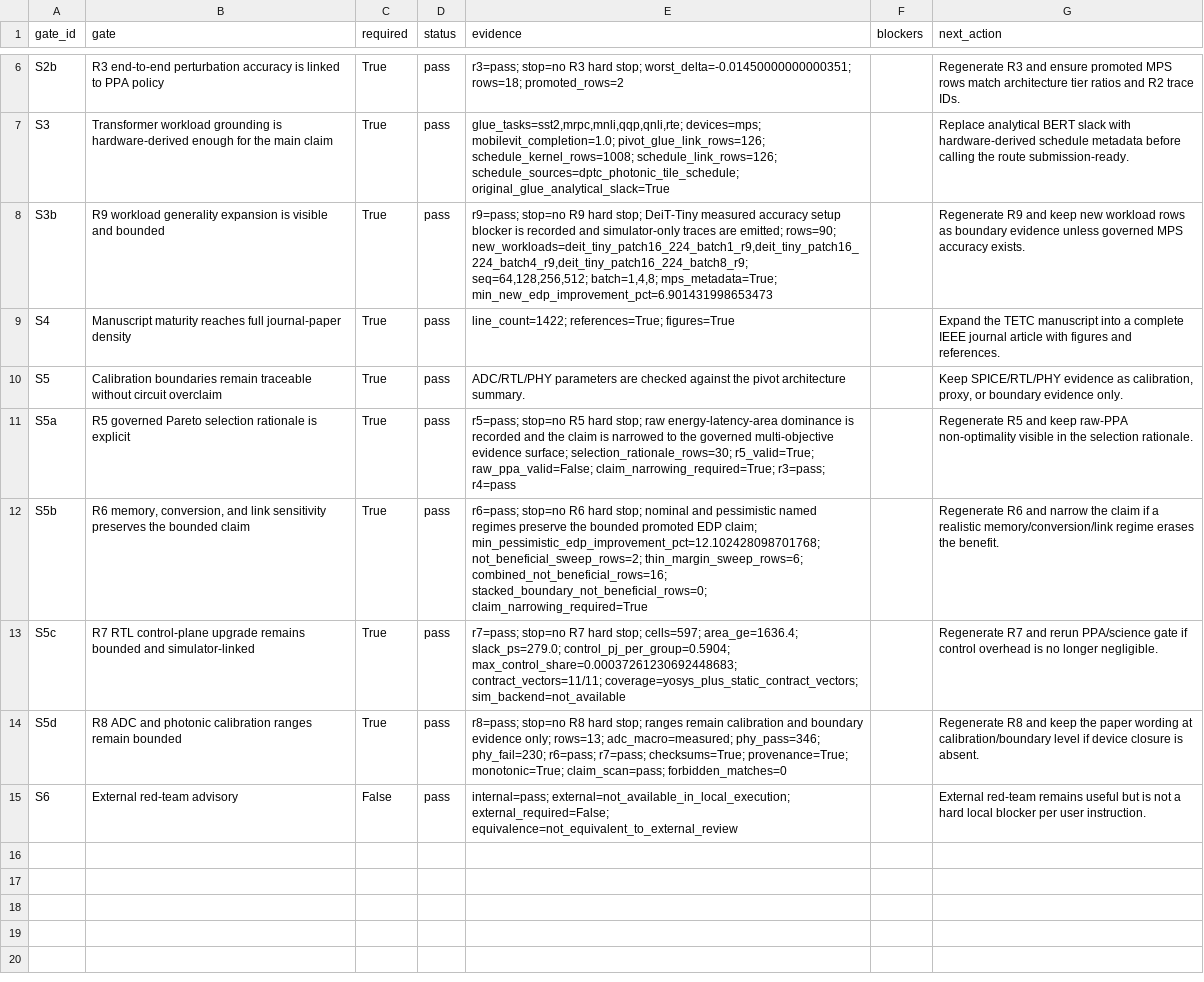
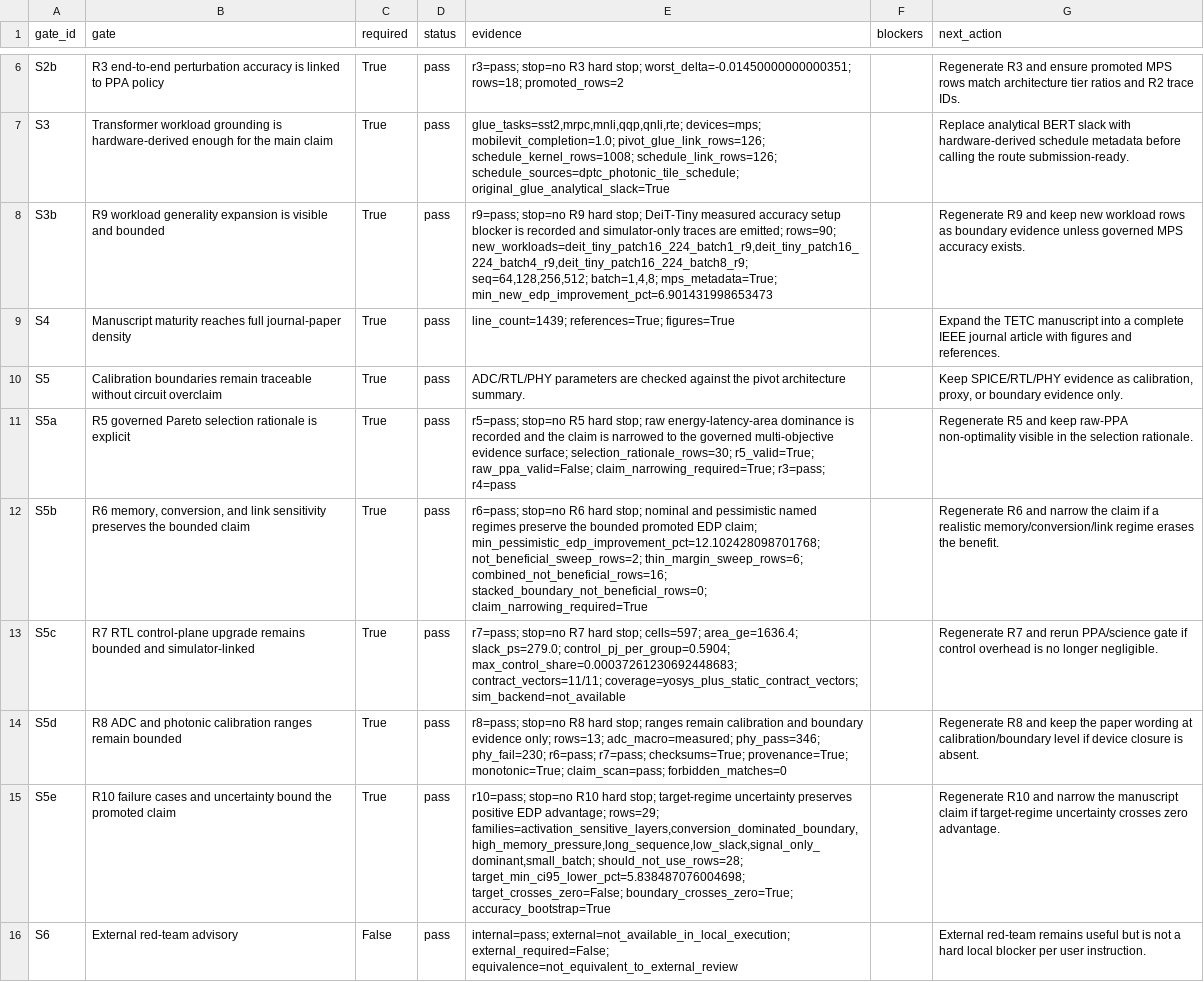
Before and after one commit to jk6k/masking-the-lag-repro, a CSV file: experiments/results/report_data/suds_tetc_science_gate_20260513_tetc_pivot.csv, drawn as a sheet; only a part is shown, gaps mark what is left out.

```diff
--- a/experiments/results/report_data/suds_tetc_science_gate_20260513_tetc_pivot.csv
+++ b/experiments/results/report_data/suds_tetc_science_gate_20260513_tetc_pivot.csv
@@ -8,3 +8,3 @@ S3,Transformer workload grounding is hardware-derived enough for the main claim,
 S3b,R9 workload generality expansion is visible and bounded,True,pass,"r9=pass; stop=no R9 hard stop; DeiT-Tiny measured accuracy setup blocker is recorded and simulator-only traces are emitted; rows=90; new_workloads=deit_tiny_patch16_224_batch1_r9,deit_tiny_patch16_224_batch4_r9,deit_tiny_patch16_224_batch8_r9; seq=64,128,256,512; batch=1,4,8; mps_metadata=True; min_new_edp_improvement_pct=6.901431998653473",,Regenerate R9 and keep new workload rows as boundary evidence unless governed MPS accuracy exists.
-S4,Manuscript maturity reaches full journal-paper density,True,pass,line_count=1422; references=True; figures=True,,Expand the TETC manuscript into a complete IEEE journal article with figures and references.
+S4,Manuscript maturity reaches full journal-paper density,True,pass,line_count=1439; references=True; figures=True,,Expand the TETC manuscript into a complete IEEE journal article with figures and references.
 S5,Calibration boundaries remain traceable without circuit overclaim,True,pass,ADC/RTL/PHY parameters are checked against the pivot architecture summary.,,"Keep SPICE/RTL/PHY evidence as calibration, proxy, or boundary evidence only."
@@ -14,2 +14,3 @@ S5c,R7 RTL control-plane upgrade remains bounded and simulator-linked,True,pass,
 S5d,R8 ADC and photonic calibration ranges remain bounded,True,pass,r8=pass; stop=no R8 hard stop; ranges remain calibration and boundary evidence only; rows=13; adc_macro=measured; phy_pass=346; phy_fail=230; r6=pass; r7=pass; checksums=True; provenance=True; monotonic=True; claim_scan=pass; forbidden_matches=0,,Regenerate R8 and keep the paper wording at calibration/boundary level if device closure is absent.
+S5e,R10 failure cases and uncertainty bound the promoted claim,True,pass,"r10=pass; stop=no R10 hard stop; target-regime uncertainty preserves positive EDP advantage; rows=29; families=activation_sensitive_layers,conversion_dominated_boundary,high_memory_pressure,long_sequence,low_slack,signal_only_dominant,small_batch; should_not_use_rows=28; target_min_ci95_lower_pct=5.838487076004698; target_crosses_zero=False; boundary_crosses_zero=True; accuracy_bootstrap=True",,Regenerate R10 and narrow the manuscript claim if target-regime uncertainty crosses zero advantage.
 S6,External red-team advisory,False,pass,internal=pass; external=not_available_in_local_execution; external_required=False; equivalence=not_equivalent_to_external_review,,External red-team remains useful but is not a hard local blocker per user instruction.
```
Also changed, not shown: 21 other files.
